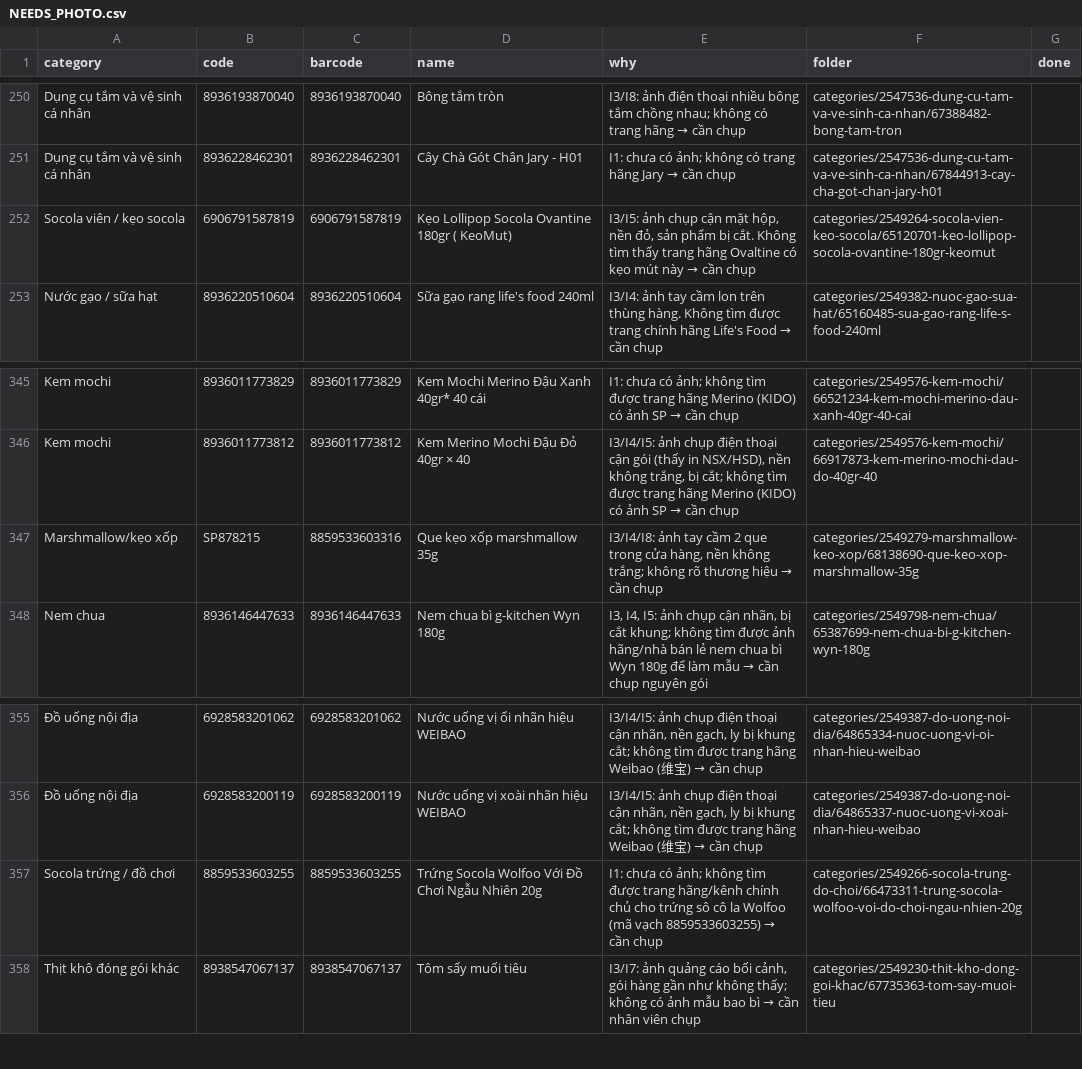
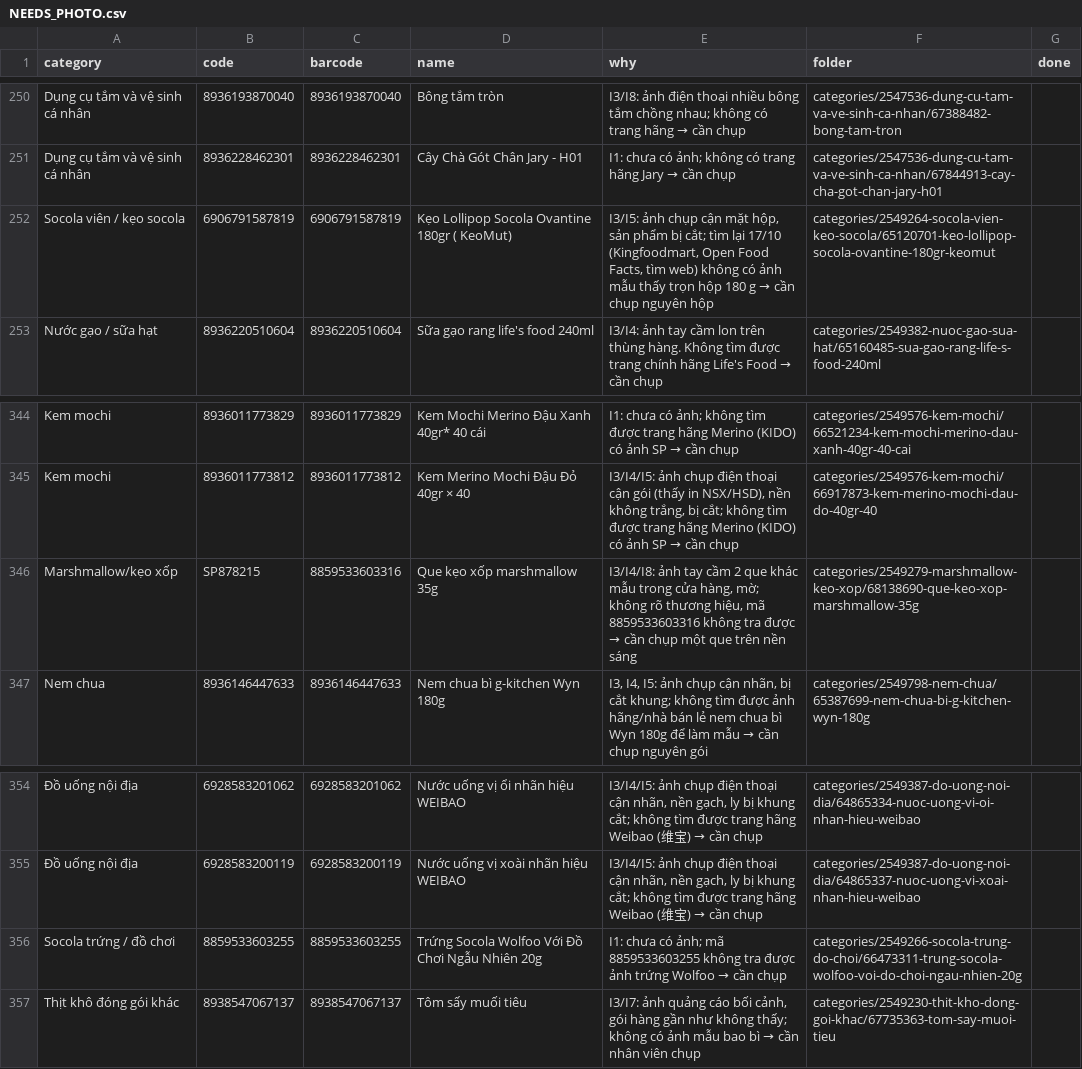
Before and after one commit to tram8it/tram8-resources, a CSV file: NEEDS_PHOTO.csv, drawn as a sheet; only a part is shown, gaps mark what is left out; addresses are those after the commit; the diff covers the shown part only; the diff names each change by its address in the sheet, - before the commit and + after, or states it on an @@ line.

```diff
--- a/NEEDS_PHOTO.csv
+++ b/NEEDS_PHOTO.csv
@@ E252 (why): …mặt hộp, nền đỏ, sản phẩm bị cắt. Không tìm thấy trang hãng Ovaltine có kẹo mút này → cần chụp → …mặt hộp, sản phẩm bị cắt; tìm lại 17/10 (Kingfoodmart, Open Food Facts, tìm web) không có ảnh mẫu thấy trọn hộp 180 g → cần chụp nguyên hộp @@
@@ E346 (why): …2 que trong cửa hàng, nền không trắng; không rõ thương hiệu → cần chụp → …2 que khác mẫu trong cửa hàng, mờ; không rõ thương hiệu, mã 8859533603316 không tra được → cần chụp một que trên nền sáng @@
@@ E356 (why): …có ảnh; không tìm được trang hãng/kênh chính chủ cho trứng sô cô la Wolfoo (mã vạch 8859533603255) → cần… → …có ảnh; mã 8859533603255 không tra được ảnh trứng Wolfoo → cần… @@
```
Also changed, not shown: 1 removed row and 14 edited cells elsewhere in this file, 7 other files.
